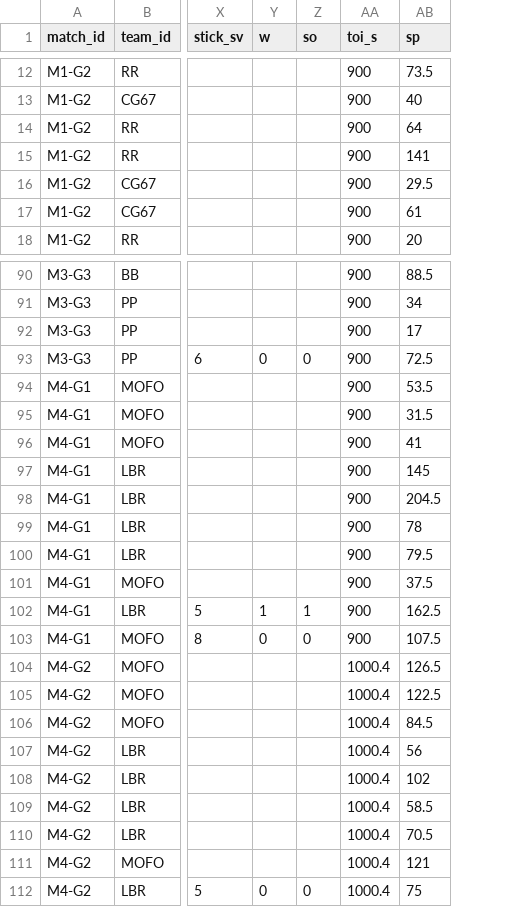
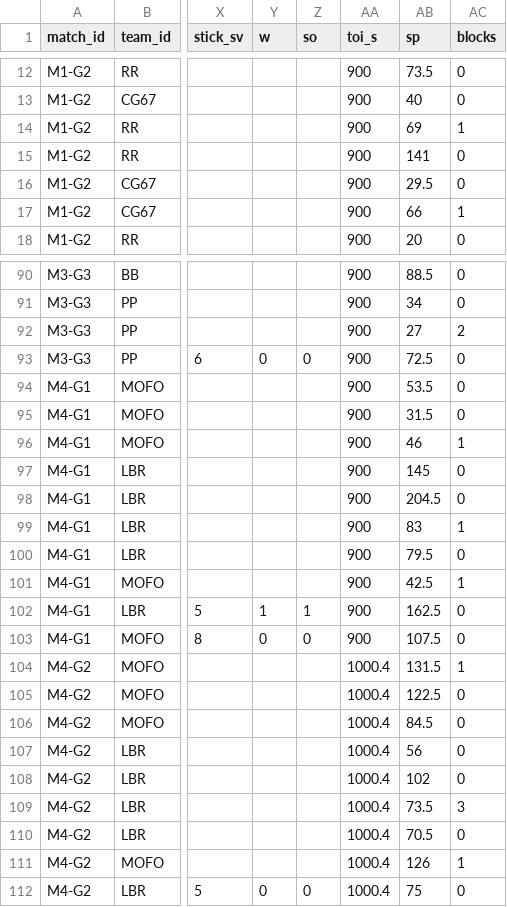
Before and after one commit to SundinWCPL/WCPL, a CSV file: data/S2/boxscores.csv, drawn as a sheet; only a part is shown, gaps mark what is left out; the diff covers the shown part only; the diff names each change by its address in the sheet, - before the commit and + after, or states it on an @@ line.

```diff
--- a/data/S2/boxscores.csv
+++ b/data/S2/boxscores.csv
+column AC (blocks), rows 12-18: 0 | 0 | 1 | 0 | 0 | 1 | 0; rows 90-112: 0 | 0 | 2 | 0 | 0 | 0 | 1 | 0 | 0 | 1 | 0 | 1 | 0 | 0 | 1 | 0 | 0 | 0 | 0 | 3 | 0 | 1 | 0
-AB14 (sp): 64
+AB14 (sp): 69
-AB17 (sp): 61
+AB17 (sp): 66
-AB92 (sp): 17
+AB92 (sp): 27
-AB96 (sp): 41
+AB96 (sp): 46
-AB99 (sp): 78
+AB99 (sp): 83
-AB101 (sp): 37.5
+AB101 (sp): 42.5
-AB104 (sp): 126.5
+AB104 (sp): 131.5
-AB109 (sp): 58.5
+AB109 (sp): 73.5
-AB111 (sp): 121
+AB111 (sp): 126
```
Also changed, not shown: 20 edited cells elsewhere in this file, data/S2/games.csv, data/S2/players.csv, 13 other files.
